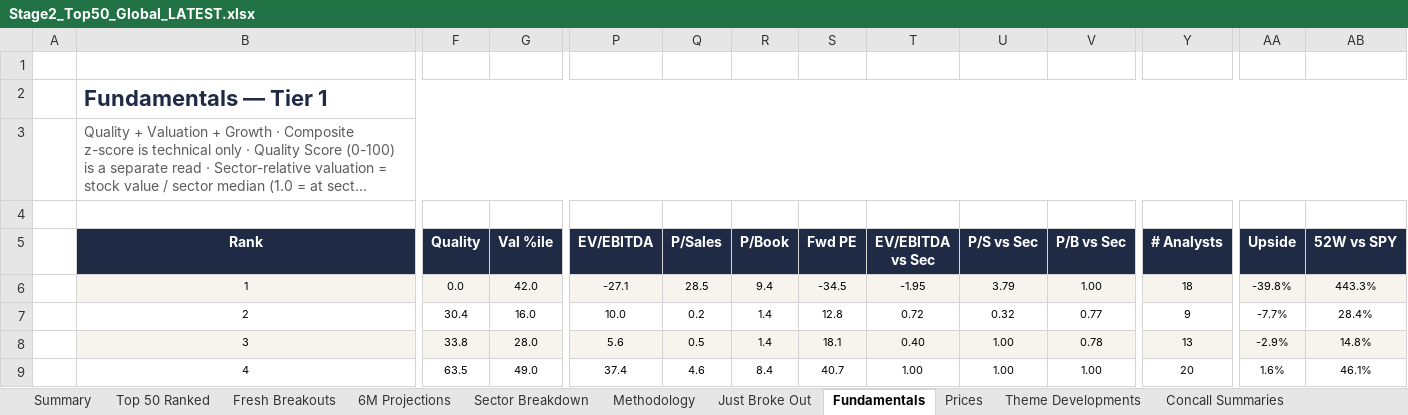
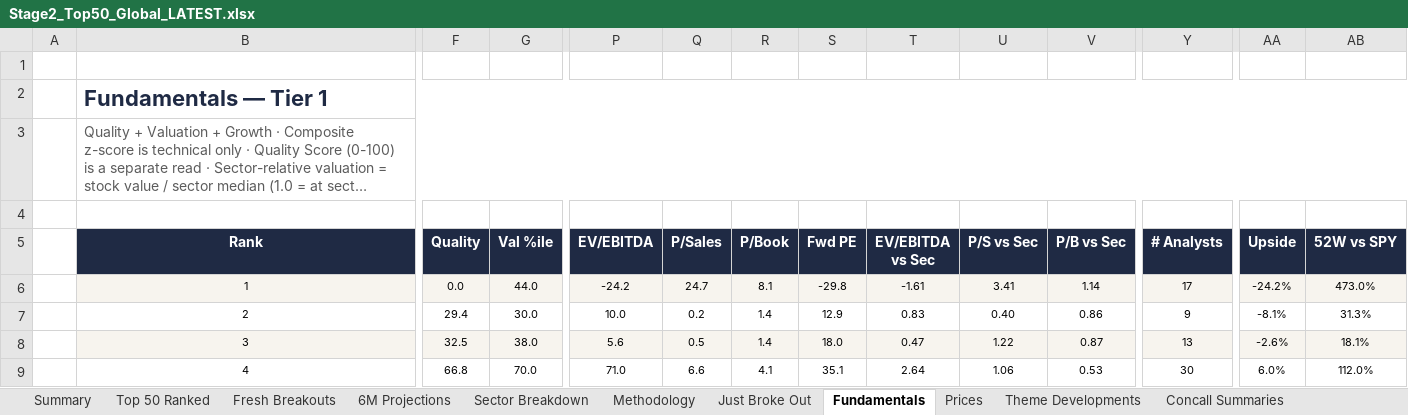
Before and after one commit to SOUMIKS92/AVC_Stage2_Radar, an Excel workbook: Stage2_Top50_Global_LATEST.xlsx, sheet Fundamentals, drawn as a sheet; only a part is shown, gaps mark what is left out; long unchanged cells end in …; values as stored, in another font and other column widths than the file's, no borders; conditional formats not drawn; removed rows and columns are numbered as before the commit, all else as after; rows hold the shown columns only; the diff covers the shown part only; the diff names each change by its address in the sheet, - before the commit and + after, or states it on an @@ line.

```diff
--- a/Stage2_Top50_Global_LATEST.xlsx (sheet Fundamentals)
+++ b/Stage2_Top50_Global_LATEST.xlsx (sheet Fundamentals)
-G6 (Val %ile): 42.0
+G6 (Val %ile): 44.0
-P6 (EV/EBITDA): -27.1
+P6 (EV/EBITDA): -24.2
-Q6 (P/Sales): 28.5
+Q6 (P/Sales): 24.7
-R6 (P/Book): 9.4
+R6 (P/Book): 8.1
-S6 (Fwd PE): -34.5
+S6 (Fwd PE): -29.8
-T6 (EV/EBITDA vs Sec): -1.95
+T6 (EV/EBITDA vs Sec): -1.61
-U6 (P/S vs Sec): 3.79
+U6 (P/S vs Sec): 3.41
-V6 (P/B vs Sec): 1.00
+V6 (P/B vs Sec): 1.14
-Y6 (# Analysts): 18
+Y6 (# Analysts): 17
-AA6 (Upside): -39.8%
+AA6 (Upside): -24.2%
-AB6 (52W vs SPY): 443.3%
+AB6 (52W vs SPY): 473.0%
-F7 (Quality): 30.4
+F7 (Quality): 29.4
-G7 (Val %ile): 16.0
+G7 (Val %ile): 30.0
-S7 (Fwd PE): 12.8
+S7 (Fwd PE): 12.9
-T7 (EV/EBITDA vs Sec): 0.72
+T7 (EV/EBITDA vs Sec): 0.83
-U7 (P/S vs Sec): 0.32
+U7 (P/S vs Sec): 0.40
-V7 (P/B vs Sec): 0.77
+V7 (P/B vs Sec): 0.86
-AA7 (Upside): -7.7%
+AA7 (Upside): -8.1%
-AB7 (52W vs SPY): 28.4%
+AB7 (52W vs SPY): 31.3%
-F8 (Quality): 33.8
+F8 (Quality): 32.5
-G8 (Val %ile): 28.0
+G8 (Val %ile): 38.0
-S8 (Fwd PE): 18.1
+S8 (Fwd PE): 18.0
-T8 (EV/EBITDA vs Sec): 0.40
+T8 (EV/EBITDA vs Sec): 0.47
-U8 (P/S vs Sec): 1.00
+U8 (P/S vs Sec): 1.22
-V8 (P/B vs Sec): 0.78
+V8 (P/B vs Sec): 0.87
-AA8 (Upside): -2.9%
+AA8 (Upside): -2.6%
-AB8 (52W vs SPY): 14.8%
+AB8 (52W vs SPY): 18.1%
-row 9:  | 4 | 63.5 | 49.0 | 37.4 | 4.6 | 8.4 | 40.7 | 1.00 | 1.00 | 1.00 | 20 | 1.6% | 46.1%
+row 9:  | 4 | 66.8 | 70.0 | 71.0 | 6.6 | 4.1 | 35.1 | 2.64 | 1.06 | 0.53 | 30 | 6.0% | 112.0%
```
Also changed, not shown: 28 added rows, 28 removed rows, 243 edited cells and cell formats elsewhere in this sheet, sheet Fresh Breakouts, sheet Top 50 Ranked, sheet Just Broke Out, sheet Prices, sheet Forward Valuation, sheet Theme Developments, 7 more sheets, 6 other files.
